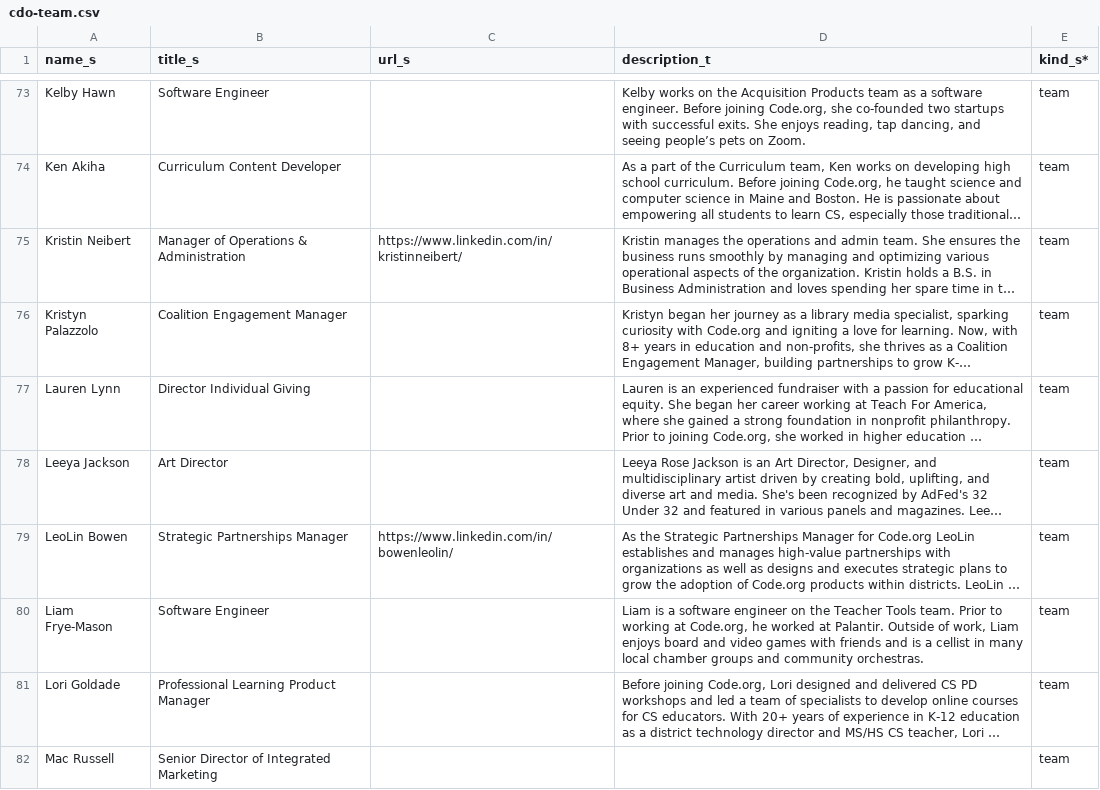
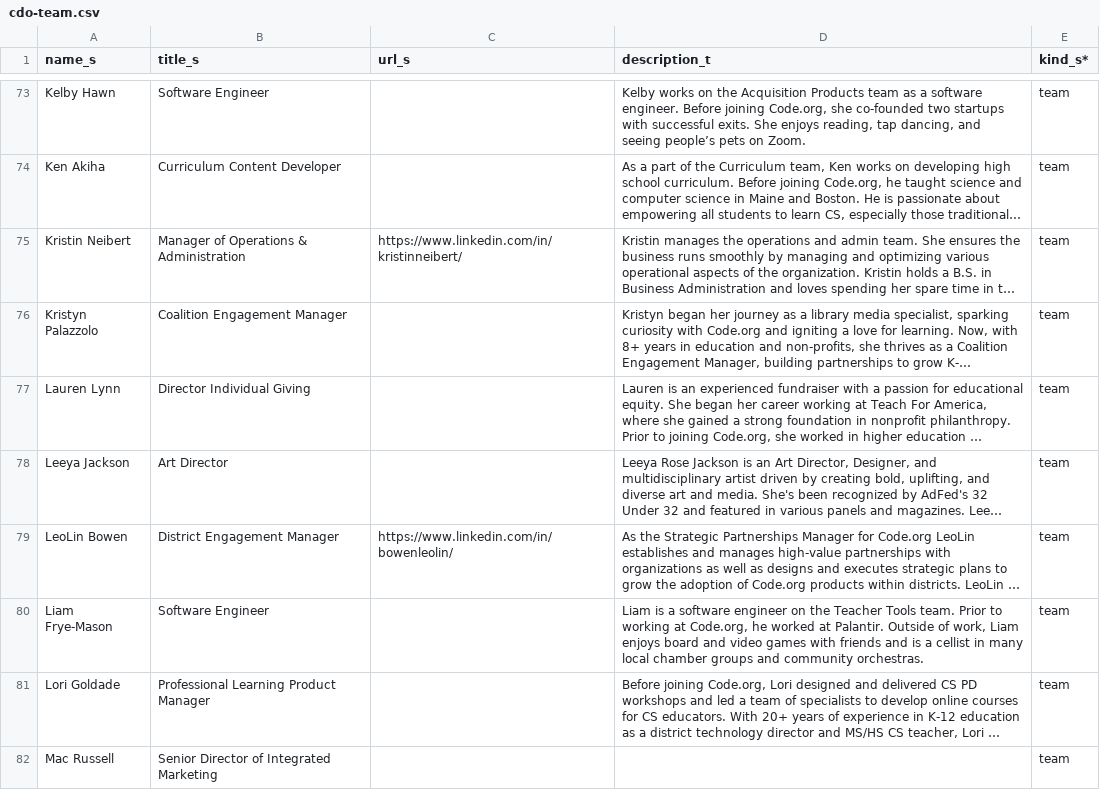
Before and after one commit to rodriguezjorgex/code-dot-org, a CSV file: pegasus/data/cdo-team.csv, drawn as a sheet; only a part is shown, gaps mark what is left out; long unchanged cells end in …; the diff names each change by its address in the sheet, - before the commit and + after, or states it on an @@ line.

Commit message:
staging content changes (-robo-commit)

```diff
--- a/pegasus/data/cdo-team.csv
+++ b/pegasus/data/cdo-team.csv
-B79 (title_s): Strategic Partnerships Manager
+B79 (title_s): District Engagement Manager
```
